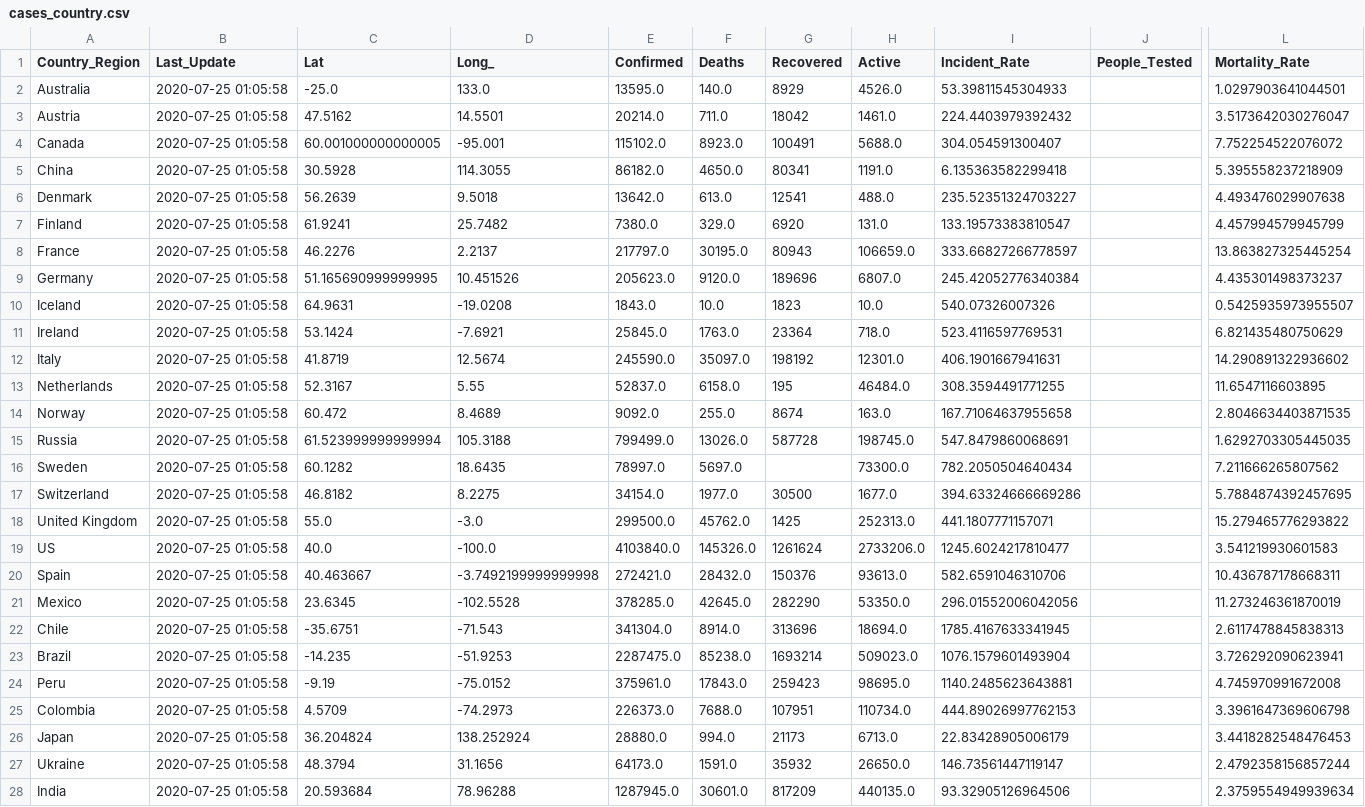
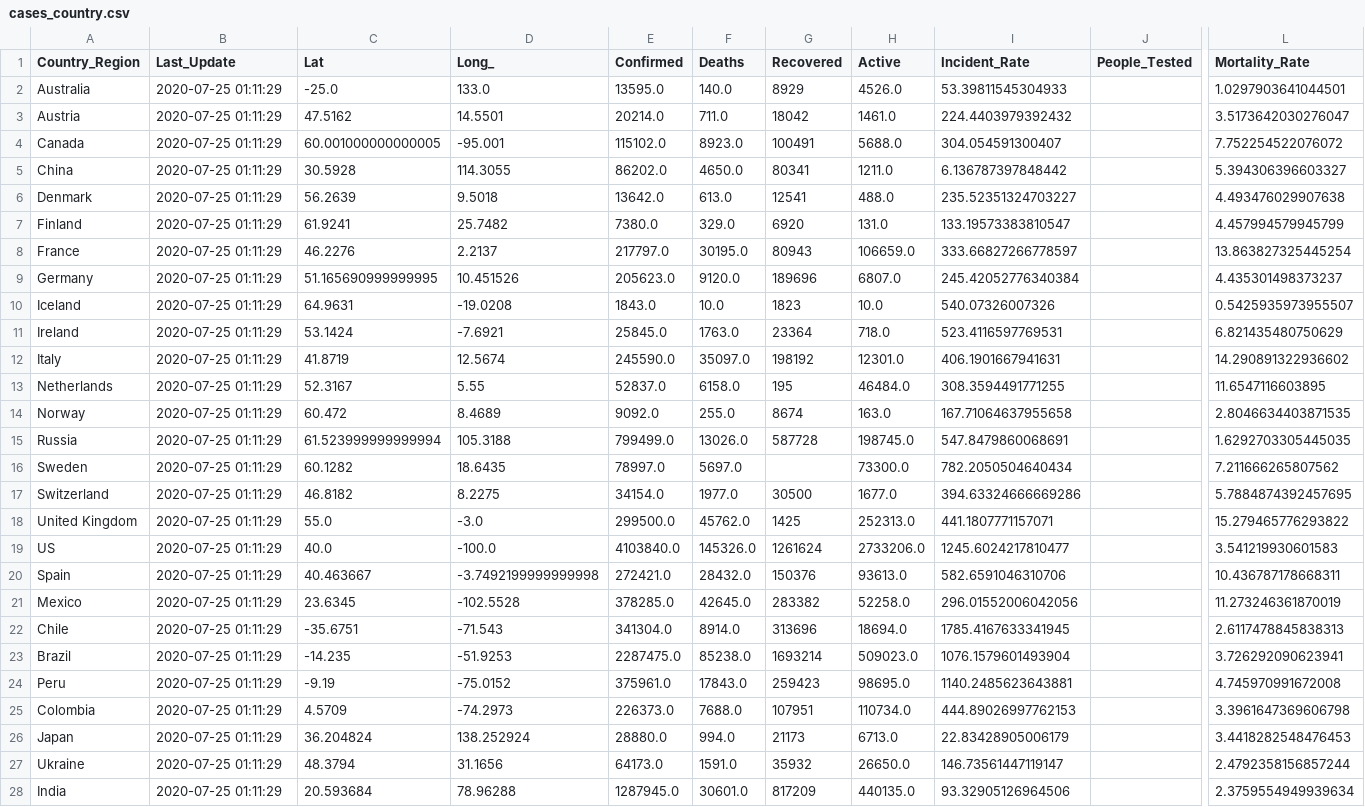
Before and after one commit to jhu-covid-devops/COVID-19, a CSV file: data/cases_country.csv, drawn as a sheet; only a part is shown, gaps mark what is left out; the diff covers the shown part only; the diff names each change by its address in the sheet, - before the commit and + after, or states it on an @@ line.

```diff
--- a/data/cases_country.csv
+++ b/data/cases_country.csv
-B2:B28 (Last_Update): 2020-07-25 01:05:58
+B2:B28 (Last_Update): 2020-07-25 01:11:29
-E5 (Confirmed): 86182.0
+E5 (Confirmed): 86202.0
-H5 (Active): 1191.0
+H5 (Active): 1211.0
-I5 (Incident_Rate): 6.135363582299418
+I5 (Incident_Rate): 6.136787397848442
-L5 (Mortality_Rate): 5.395558237218909
+L5 (Mortality_Rate): 5.394306396603327
-G21 (Recovered): 282290
+G21 (Recovered): 283382
-H21 (Active): 53350.0
+H21 (Active): 52258.0
```
Also changed, not shown: 161 edited cells elsewhere in this file, data/cases.csv, data/cases_state.csv, 1 other file.
